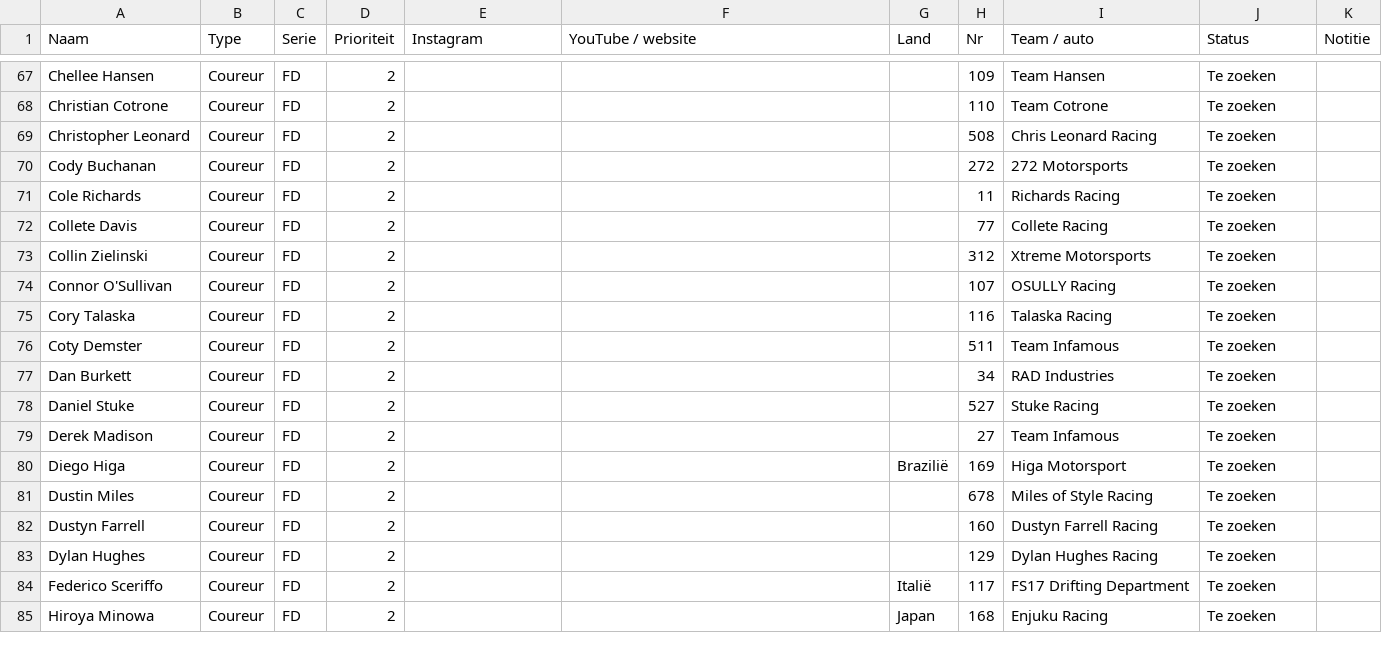
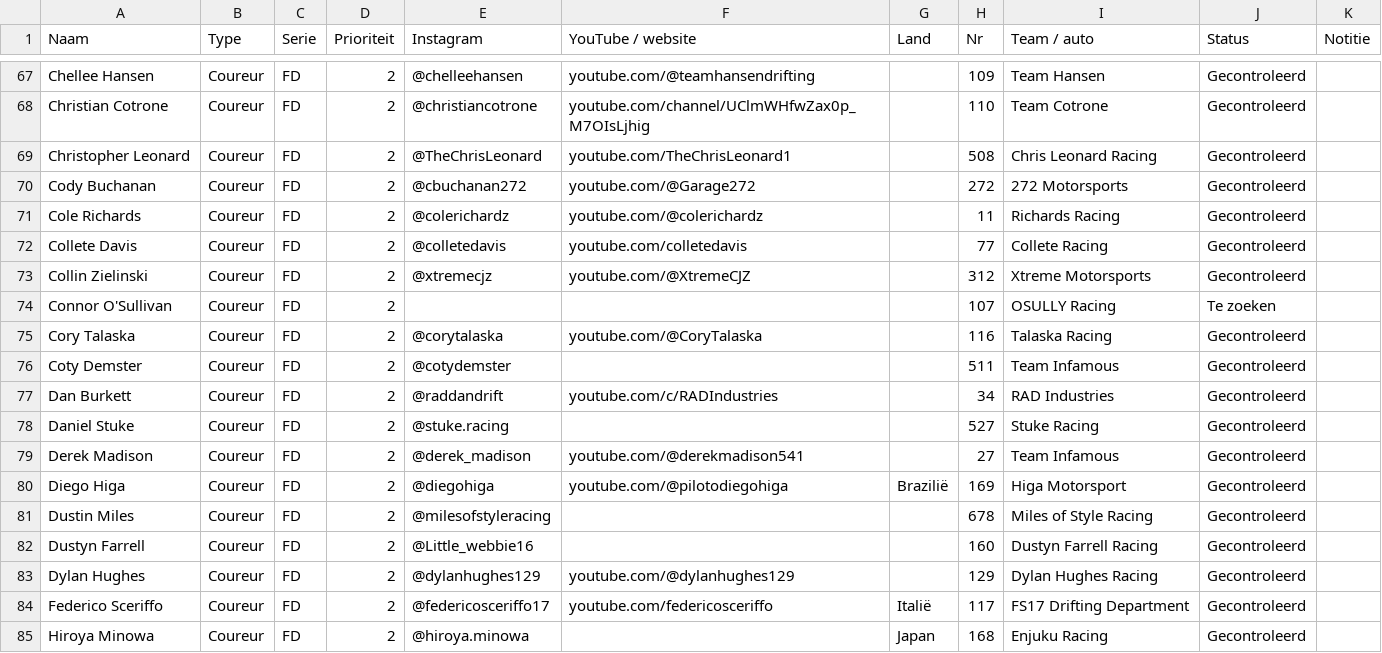
Before and after one commit to sttpjoshua/sidewayswire, a CSV file: data/sources.csv, drawn as a sheet; only a part is shown, gaps mark what is left out; the diff covers the shown part only; the diff names each change by its address in the sheet, - before the commit and + after, or states it on an @@ line.

```diff
--- a/data/sources.csv
+++ b/data/sources.csv
-E67 (Instagram): (empty)
+E67 (Instagram): @chelleehansen
-F67 (YouTube / website): (empty)
+F67 (YouTube / website): youtube.com/@teamhansendrifting
-J67:J73 (Status): Te zoeken
+J67:J73 (Status): Gecontroleerd
-E68 (Instagram): (empty)
+E68 (Instagram): @christiancotrone
-F68 (YouTube / website): (empty)
+F68 (YouTube / website): youtube.com/channel/UClmWHfwZax0p_M7OIsLjhig
-E69 (Instagram): (empty)
+E69 (Instagram): @TheChrisLeonard
-F69 (YouTube / website): (empty)
+F69 (YouTube / website): youtube.com/TheChrisLeonard1
-E70 (Instagram): (empty)
+E70 (Instagram): @cbuchanan272
-F70 (YouTube / website): (empty)
+F70 (YouTube / website): youtube.com/@Garage272
-E71 (Instagram): (empty)
+E71 (Instagram): @colerichardz
-F71 (YouTube / website): (empty)
+F71 (YouTube / website): youtube.com/@colerichardz
-E72 (Instagram): (empty)
+E72 (Instagram): @colletedavis
-F72 (YouTube / website): (empty)
+F72 (YouTube / website): youtube.com/colletedavis
-E73 (Instagram): (empty)
+E73 (Instagram): @xtremecjz
-F73 (YouTube / website): (empty)
+F73 (YouTube / website): youtube.com/@XtremeCJZ
-E75 (Instagram): (empty)
+E75 (Instagram): @corytalaska
-F75 (YouTube / website): (empty)
+F75 (YouTube / website): youtube.com/@CoryTalaska
-J75:J85 (Status): Te zoeken
+J75:J85 (Status): Gecontroleerd
-E76 (Instagram): (empty)
+E76 (Instagram): @cotydemster
-E77 (Instagram): (empty)
+E77 (Instagram): @raddandrift
-F77 (YouTube / website): (empty)
+F77 (YouTube / website): youtube.com/c/RADIndustries
-E78 (Instagram): (empty)
+E78 (Instagram): @stuke.racing
-E79 (Instagram): (empty)
+E79 (Instagram): @derek_madison
-F79 (YouTube / website): (empty)
+F79 (YouTube / website): youtube.com/@derekmadison541
-E80 (Instagram): (empty)
+E80 (Instagram): @diegohiga
-F80 (YouTube / website): (empty)
+F80 (YouTube / website): youtube.com/@pilotodiegohiga
-E81 (Instagram): (empty)
+E81 (Instagram): @milesofstyleracing
-E82 (Instagram): (empty)
+E82 (Instagram): @Little_webbie16
-E83 (Instagram): (empty)
+E83 (Instagram): @dylanhughes129
-F83 (YouTube / website): (empty)
+F83 (YouTube / website): youtube.com/@dylanhughes129
-E84 (Instagram): (empty)
+E84 (Instagram): @federicosceriffo17
-F84 (YouTube / website): (empty)
+F84 (YouTube / website): youtube.com/federicosceriffo
-E85 (Instagram): (empty)
+E85 (Instagram): @hiroya.minowa
```
Also changed, not shown: 3 added rows and 128 edited cells elsewhere in this file.
